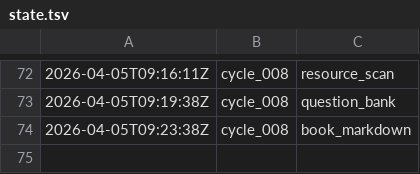
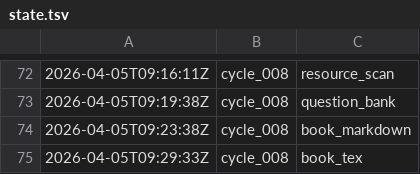
Before and after one commit to lachlanchen/LazyEarn, a TSV file: references/wealth-engine/state.tsv, drawn as a sheet; only a part is shown, gaps mark what is left out; the diff names each change by its address in the sheet, - before the commit and + after, or states it on an @@ line.

Commit message:
wealth refinery: cycle_008 round 05 side_products

```diff
--- a/references/wealth-engine/state.tsv
+++ b/references/wealth-engine/state.tsv
+row 75: 2026-04-05T09:29:33Z | cycle_008 | book_tex
```
Also changed, not shown: 6 other files.
